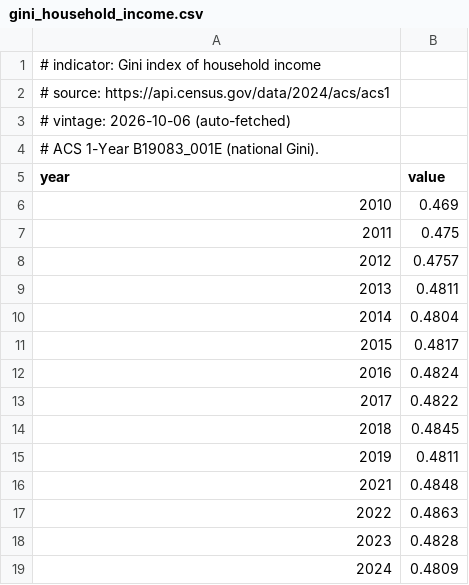
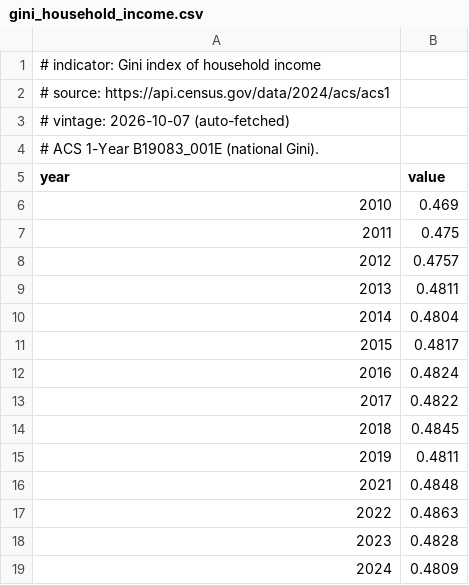
Before and after one commit to adammontville/american-dream-reality-index, a CSV file: data/raw/api_cache/gini_household_income.csv, drawn as a sheet.

```diff
--- a/data/raw/api_cache/gini_household_income.csv
+++ b/data/raw/api_cache/gini_household_income.csv
@@ -2,3 +2,3 @@
 # source: https://api.census.gov/data/2024/acs/acs1
-# vintage: 2026-10-06 (auto-fetched)
+# vintage: 2026-10-07 (auto-fetched)
 # ACS 1-Year B19083_001E (national Gini).
```
Also changed, not shown: data/raw/api_cache/bachelors_attainment_25plus.csv, data/raw/api_cache/life_expectancy_at_birth.csv, 9 other files.
